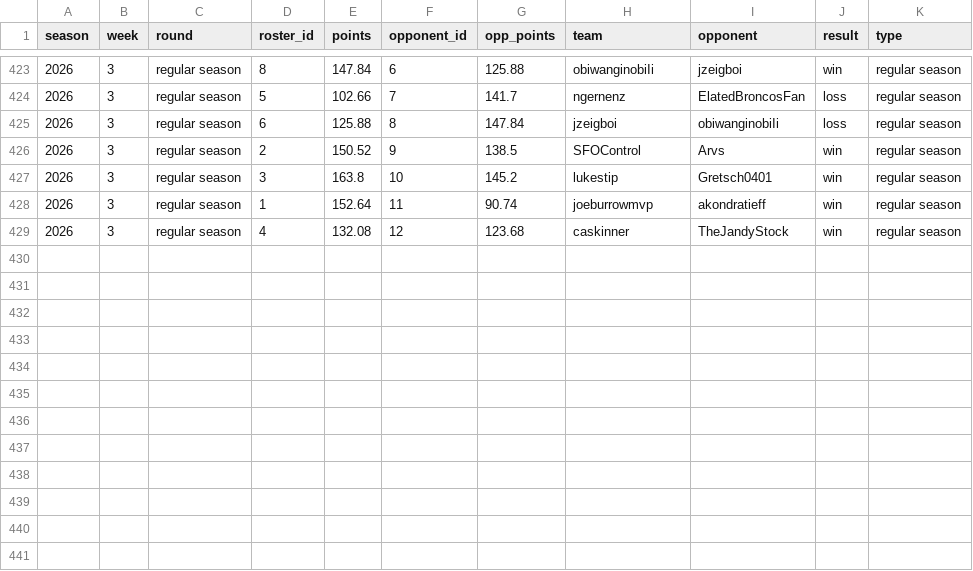
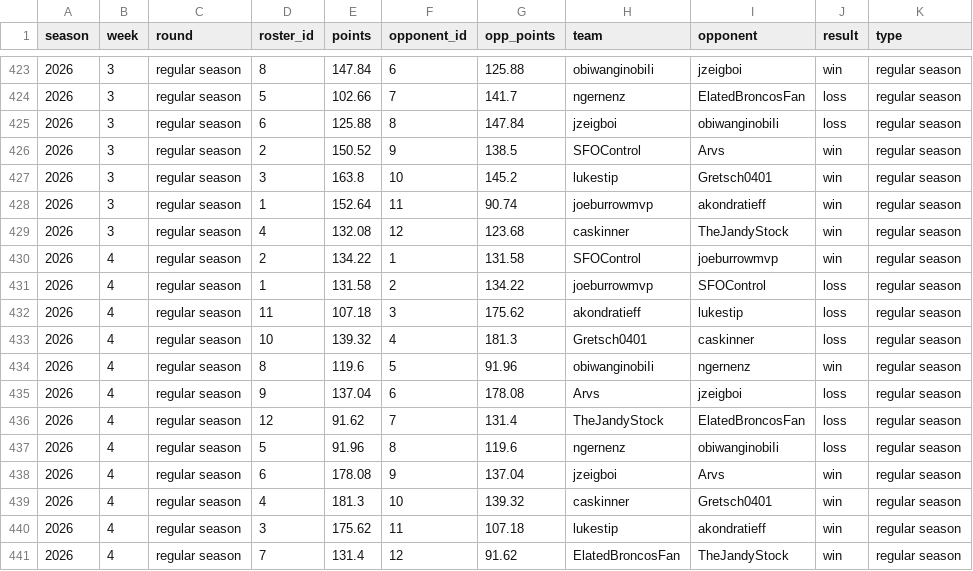
Before and after one commit to CalebSkinner1/FantasyDynasty, a CSV file: Shiny/Saved Files/wins_df.csv, drawn as a sheet; only a part is shown, gaps mark what is left out.

```diff
--- a/Shiny/Saved Files/wins_df.csv
+++ b/Shiny/Saved Files/wins_df.csv
@@ -429 +429,13 @@ season,week,round,roster_id,points,opponent_id,opp_points,team,opponent,result,t
 2026,3,regular season,4,132.08,12,123.68,caskinner,TheJandyStock,win,regular season
+2026,4,regular season,2,134.22,1,131.58,SFOControl,joeburrowmvp,win,regular season
+2026,4,regular season,1,131.58,2,134.22,joeburrowmvp,SFOControl,loss,regular season
+2026,4,regular season,11,107.18,3,175.62,akondratieff,lukestip,loss,regular season
+2026,4,regular season,10,139.32,4,181.3,Gretsch0401,caskinner,loss,regular season
+2026,4,regular season,8,119.6,5,91.96,obiwanginobiIi,ngernenz,win,regular season
+2026,4,regular season,9,137.04,6,178.08,Arvs,jzeigboi,loss,regular season
+2026,4,regular season,12,91.62,7,131.4,TheJandyStock,ElatedBroncosFan,loss,regular season
+2026,4,regular season,5,91.96,8,119.6,ngernenz,obiwanginobiIi,loss,regular season
+2026,4,regular season,6,178.08,9,137.04,jzeigboi,Arvs,win,regular season
+2026,4,regular season,4,181.3,10,139.32,caskinner,Gretsch0401,win,regular season
+2026,4,regular season,3,175.62,11,107.18,lukestip,akondratieff,win,regular season
+2026,4,regular season,7,131.4,12,91.62,ElatedBroncosFan,TheJandyStock,win,regular season
```
Also changed, not shown: Shiny/Saved Files/acquisitions.csv, Shiny/Saved Files/team_records_df.csv, 49 other files.
